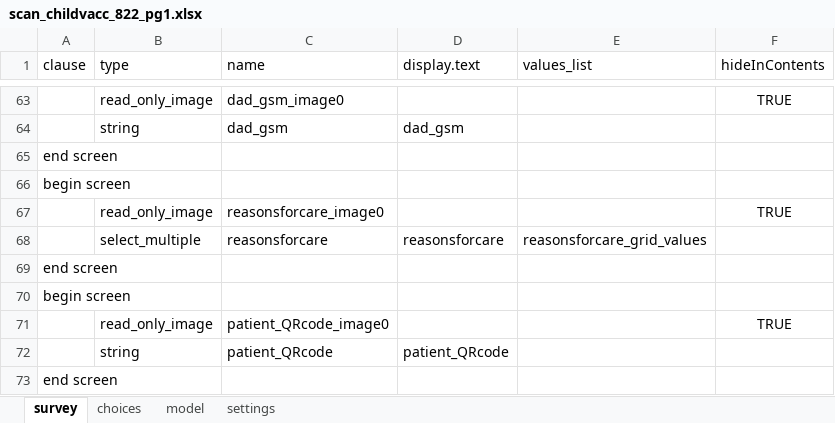
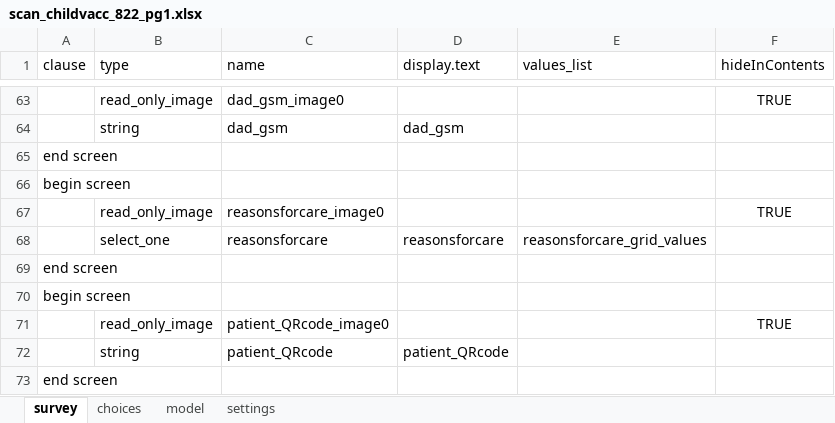
Before and after one commit to odk-x/app-designer, an Excel workbook: app/tables/scan_childvacc_822_pg1/forms/scan_childvacc_822_pg1/scan_childvacc_822_pg1.xlsx, sheet survey, drawn as a sheet; only a part is shown, gaps mark what is left out; values as stored, in another font and other column widths than the file's, no borders; the diff names each change by its address in the sheet, - before the commit and + after, or states it on an @@ line.

```diff
--- a/app/tables/scan_childvacc_822_pg1/forms/scan_childvacc_822_pg1/scan_childvacc_822_pg1.xlsx (sheet survey)
+++ b/app/tables/scan_childvacc_822_pg1/forms/scan_childvacc_822_pg1/scan_childvacc_822_pg1.xlsx (sheet survey)
-B68 (type): select_multiple
+B68 (type): select_one
```
Also changed, not shown: sheet choices, app/tables/scan_childvacc_822a_pg2/forms/scan_childvacc_822a_pg2/scan_childvacc_822a_pg2.xlsx, app/tables/scan_childvacc_825_pg3/forms/scan_childvacc_825_pg3/scan_childvacc_825_pg3.xlsx, 36 other files.
